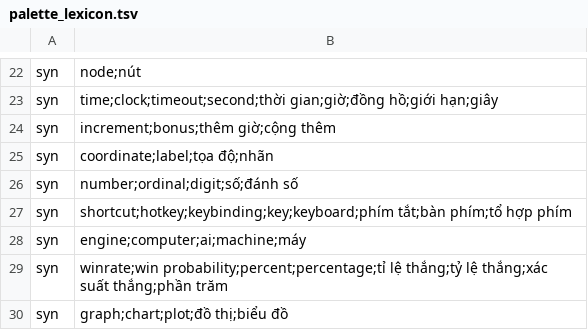
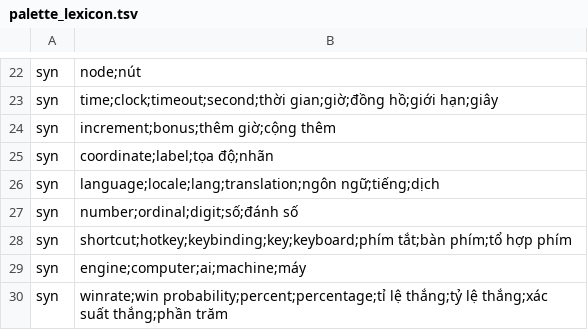
Before and after one commit to nguyencongminh090/RANLS, a TSV file: src/resources/palette_lexicon.tsv, drawn as a sheet; only a part is shown, gaps mark what is left out; the shorter side is filled out with more unchanged rows.

```diff
--- a/src/resources/palette_lexicon.tsv
+++ b/src/resources/palette_lexicon.tsv
@@ -25,2 +25,3 @@ syn	increment;bonus;thêm giờ;cộng thêm
 syn	coordinate;label;tọa độ;nhãn
+syn	language;locale;lang;translation;ngôn ngữ;tiếng;dịch
 syn	number;ordinal;digit;số;đánh số
```
Also changed, not shown: src/resources/lang/vi.tsv, 25 other files.
